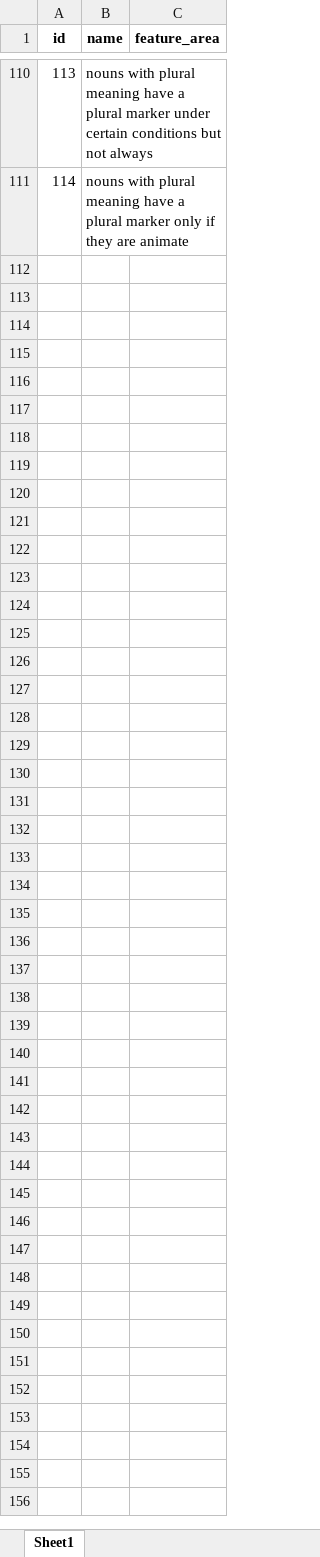
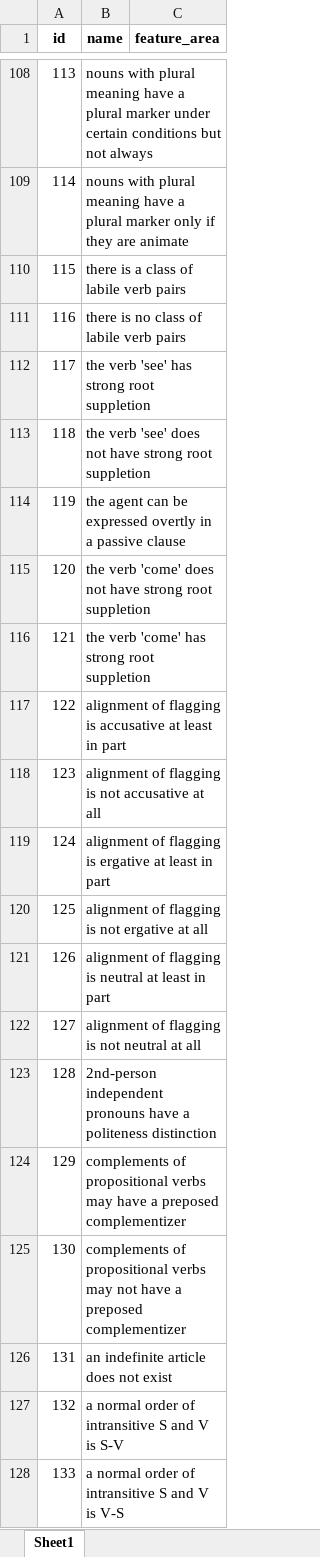
Before and after one commit to clld/grammaticon-data, an Excel workbook: raw/Metafeatures.xlsx, sheet Sheet1, drawn as a sheet; only a part is shown, gaps mark what is left out; values as stored, in another font and other column widths than the file's, no borders; the diff covers the shown part only; the diff names each change by its address in the sheet, - before the commit and + after, or states it on an @@ line.

```diff
--- a/raw/Metafeatures.xlsx (sheet Sheet1)
+++ b/raw/Metafeatures.xlsx (sheet Sheet1)
+row 110: 115 | there is a class of labile verb pairs
+row 111: 116 | there is no class of labile verb pairs
+row 112: 117 | the verb 'see' has strong root suppletion
+row 113: 118 | the verb 'see' does not have strong root suppletion
+row 114: 119 | the agent can be expressed overtly in a passive clause
+row 115: 120 | the verb 'come' does not have strong root suppletion
+row 116: 121 | the verb 'come' has strong root suppletion
+row 117: 122 | alignment of flagging is accusative at least in part
+row 118: 123 | alignment of flagging is not accusative at all
+row 119: 124 | alignment of flagging is ergative at least in part
+row 120: 125 | alignment of flagging is not ergative at all
+row 121: 126 | alignment of flagging is neutral at least in part
+row 122: 127 | alignment of flagging is not neutral at all
+row 123: 128 | 2nd-person independent pronouns have a politeness distinction
+row 124: 129 | complements of propositional verbs may have a preposed complementizer
+row 125: 130 | complements of propositional verbs may not have a preposed complementizer
+row 126: 131 | an indefinite article does not exist
+row 127: 132 | a normal order of intransitive S and V is S-V
+row 128: 133 | a normal order of intransitive S and V is V-S
```
Also changed, not shown: 245 added rows, 2 removed rows, 21 edited cells and row numbers in column A elsewhere in this sheet, raw/Concepthierarchy.xlsx, raw/Concepts.xlsx, 9 other files.
